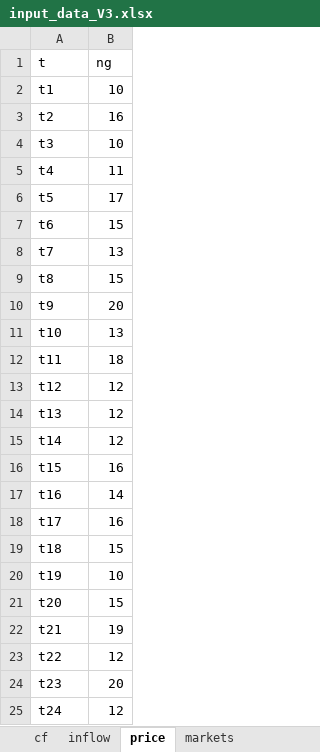
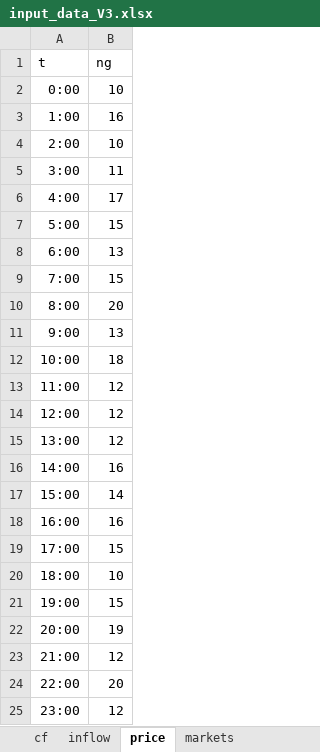
Before and after one commit to helmihankimaa/Predicer, an Excel workbook: input_data/input_data_V3.xlsx, sheet price, drawn as a sheet; values as stored, in another font and other column widths than the file's, no borders; removed rows and columns are numbered as before the commit, all else as after; the diff names each change by its address in the sheet, - before the commit and + after, or states it on an @@ line.

```diff
--- a/input_data/input_data_V3.xlsx (sheet price)
+++ b/input_data/input_data_V3.xlsx (sheet price)
-A2 (t): t1
+A2 (t): 0:00
-A3 (t): t2
+A3 (t): 1:00
-A4 (t): t3
+A4 (t): 2:00
-A5 (t): t4
+A5 (t): 3:00
-A6 (t): t5
+A6 (t): 4:00
-A7 (t): t6
+A7 (t): 5:00
-A8 (t): t7
+A8 (t): 6:00
-A9 (t): t8
+A9 (t): 7:00
-A10 (t): t9
+A10 (t): 8:00
-A11 (t): t10
+A11 (t): 9:00
-A12 (t): t11
+A12 (t): 10:00
+row 13: 11:00 | 12
-A14 (t): t12
+A14 (t): 12:00
-A15 (t): t13
+A15 (t): 13:00
-row 15: t14 | 12
-A16 (t): t15
+A16 (t): 14:00
-A17 (t): t16
+A17 (t): 15:00
-A18 (t): t17
+A18 (t): 16:00
-A19 (t): t18
+A19 (t): 17:00
-A20 (t): t19
+A20 (t): 18:00
-A21 (t): t20
+A21 (t): 19:00
-A22 (t): t21
+A22 (t): 20:00
-A23 (t): t22
+A23 (t): 21:00
-A24 (t): t23
+A24 (t): 22:00
-A25 (t): t24
+A25 (t): 23:00
```
Also changed, not shown: sheet inflow, sheet cf, sheet market_prices, 3 other files.
